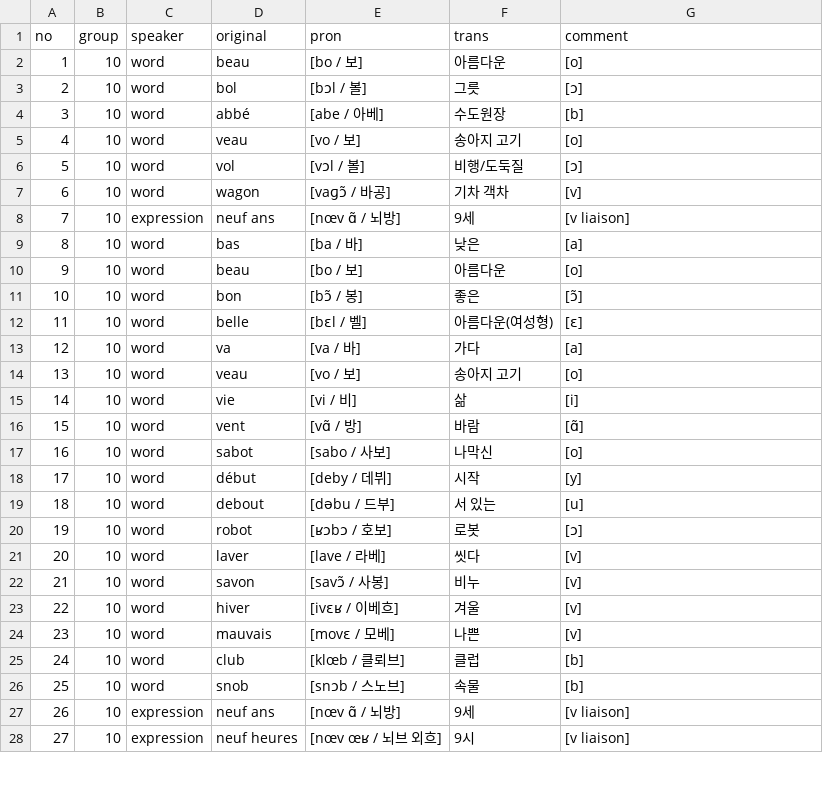
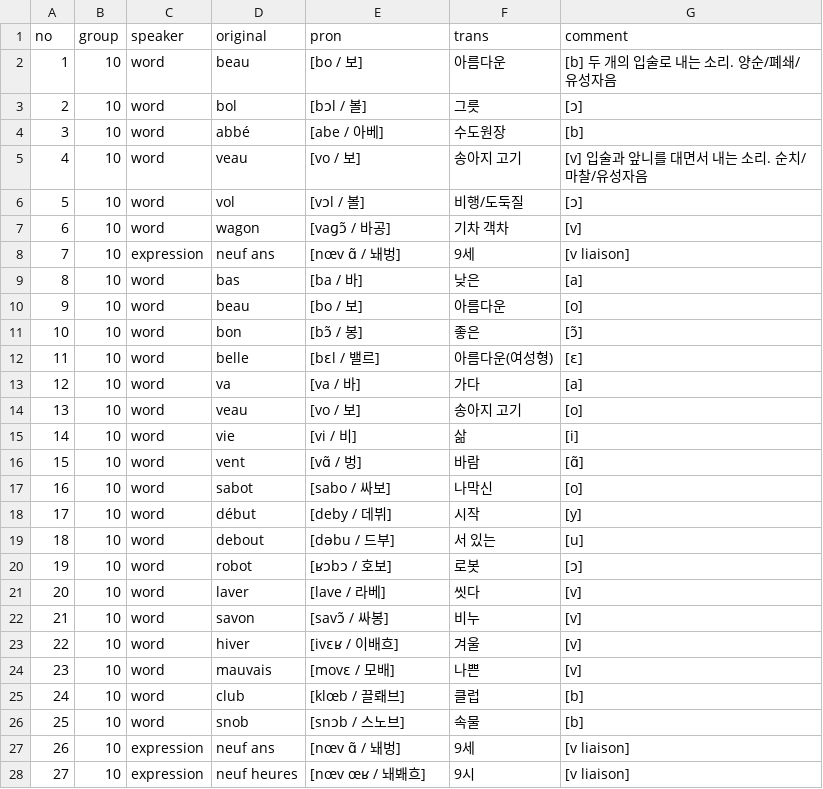
Before and after one commit to moonIsMyFriend/lang.github.io, a CSV file: fr/kn/pron/10. 자음 b,v,p,f,m.csv, drawn as a sheet; only a part is shown; the diff covers the shown part only.

```diff
--- a/fr/kn/pron/10. 자음 b,v,p,f,m.csv
+++ b/fr/kn/pron/10. 자음 b,v,p,f,m.csv
@@ -1,9 +1,9 @@
 no,group,speaker,original,pron,trans,comment
-1,10,word,beau,[bo / 보],아름다운,[o]
+1,10,word,beau,[bo / 보],아름다운,[b] 두 개의 입술로 내는 소리. 양순/폐쇄/유성자음
 2,10,word,bol,[bɔl / 볼],그릇,[ɔ]
 3,10,word,abbé,[abe / 아베],수도원장,[b]
-4,10,word,veau,[vo / 보],송아지 고기,[o]
+4,10,word,veau,[vo / 보],송아지 고기,[v] 입술과 앞니를 대면서 내는 소리. 순치/마찰/유성자음
 5,10,word,vol,[vɔl / 볼],비행/도둑질,[ɔ]
 6,10,word,wagon,[vaɡɔ̃ / 바공],기차 객차,[v]
-7,10,expression,neuf ans,[nœv ɑ̃ / 뇌방],9세,[v liaison]
+7,10,expression,neuf ans,[nœv ɑ̃ / 놰벙],9세,[v liaison]
 8,10,word,bas,[ba / 바],낮은,[a]
@@ -11,3 +11,3 @@ no,group,speaker,original,pron,trans,comment
 10,10,word,bon,[bɔ̃ / 봉],좋은,[ɔ̃]
-11,10,word,belle,[bɛl / 벨],아름다운(여성형),[ɛ]
+11,10,word,belle,[bɛl / 밸르],아름다운(여성형),[ɛ]
 12,10,word,va,[va / 바],가다,[a]
@@ -15,4 +15,4 @@ no,group,speaker,original,pron,trans,comment
 14,10,word,vie,[vi / 비],삶,[i]
-15,10,word,vent,[vɑ̃ / 방],바람,[ɑ̃]
-16,10,word,sabot,[sabo / 사보],나막신,[o]
+15,10,word,vent,[vɑ̃ / 벙],바람,[ɑ̃]
+16,10,word,sabot,[sabo / 싸보],나막신,[o]
 17,10,word,début,[deby / 데뷔],시작,[y]
@@ -21,8 +21,8 @@ no,group,speaker,original,pron,trans,comment
 20,10,word,laver,[lave / 라베],씻다,[v]
-21,10,word,savon,[savɔ̃ / 사봉],비누,[v]
-22,10,word,hiver,[ivɛʁ / 이베흐],겨울,[v]
-23,10,word,mauvais,[movɛ / 모베],나쁜,[v]
-24,10,word,club,[klœb / 클뢰브],클럽,[b]
+21,10,word,savon,[savɔ̃ / 싸봉],비누,[v]
+22,10,word,hiver,[ivɛʁ / 이배흐],겨울,[v]
+23,10,word,mauvais,[movɛ / 모배],나쁜,[v]
+24,10,word,club,[klœb / 끌뢔브],클럽,[b]
 25,10,word,snob,[snɔb / 스노브],속물,[b]
-26,10,expression,neuf ans,[nœv ɑ̃ / 뇌방],9세,[v liaison]
-27,10,expression,neuf heures,[nœv œʁ / 뇌브 외흐],9시,[v liaison]
+26,10,expression,neuf ans,[nœv ɑ̃ / 놰벙],9세,[v liaison]
+27,10,expression,neuf heures,[nœv œʁ / 놰봬흐],9시,[v liaison]
```
Also changed, not shown: 35 edited cells elsewhere in this file, fr/kn/pron/01. 프랑스어 발음의 특징.csv, fr/kn/pron/06 모음 i, y, u.csv, 3 other files.
